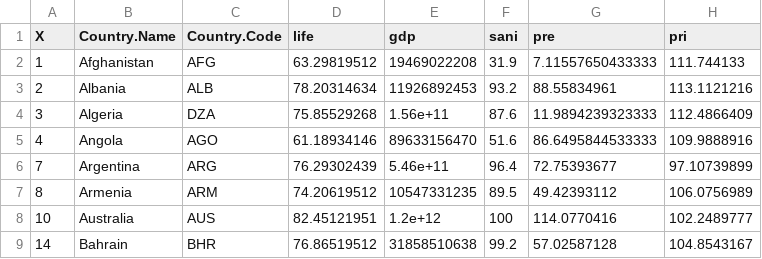
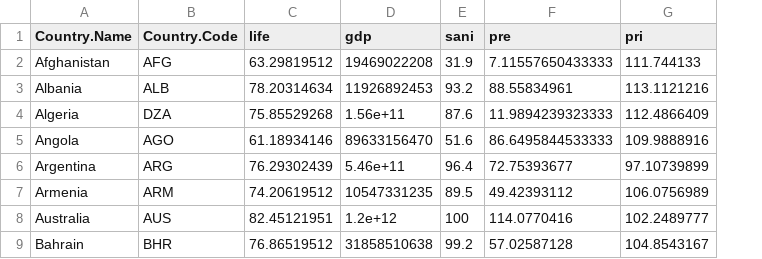
Before and after one commit to JE-Sim/new_bigdata_set, a CSV file: Total data/dataframe.non.race.csv, drawn as a sheet; only a part is shown; the diff names each change by its address in the sheet, - before the commit and + after, or states it on an @@ line.

```diff
--- a/Total data/dataframe.non.race.csv
+++ b/Total data/dataframe.non.race.csv
-column A (X), rows 2-9: 1 | 2 | 3 | 4 | 7 | 8 | 10 | 14
```
Also changed, not shown: 2 other files.
